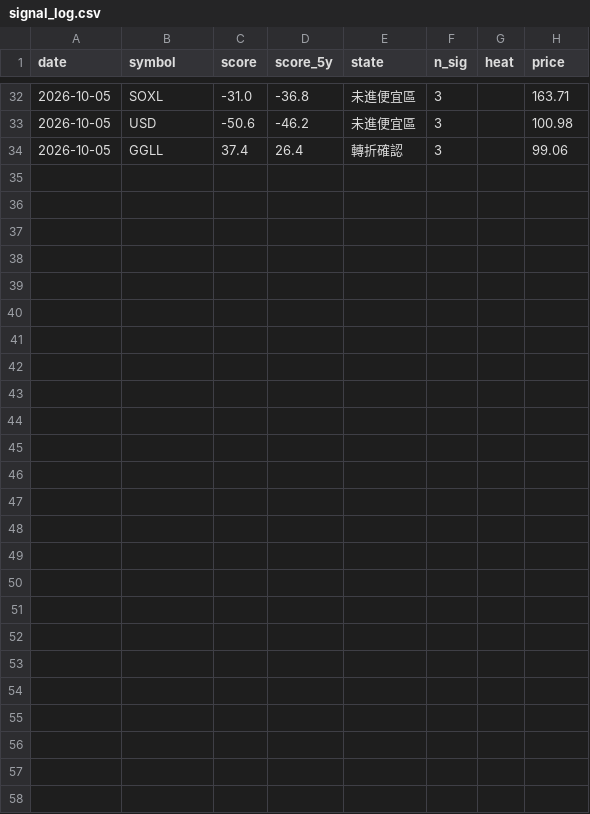
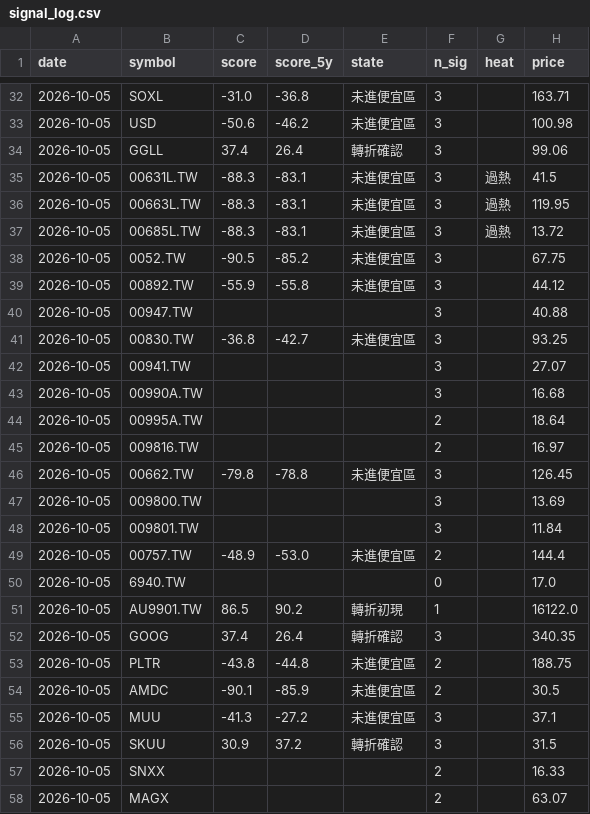
Before and after one commit to BeckWang888/cheap-dashboard, a CSV file: state/signal_log.csv, drawn as a sheet; only a part is shown, gaps mark what is left out; the diff covers the shown part only.

```diff
--- a/state/signal_log.csv
+++ b/state/signal_log.csv
@@ -34 +34,25 @@ date,symbol,score,score_5y,state,n_sig,heat,price
 2026-10-05,GGLL,37.4,26.4,轉折確認,3,,99.06
+2026-10-05,00631L.TW,-88.3,-83.1,未進便宜區,3,過熱,41.5
+2026-10-05,00663L.TW,-88.3,-83.1,未進便宜區,3,過熱,119.95
+2026-10-05,00685L.TW,-88.3,-83.1,未進便宜區,3,過熱,13.72
+2026-10-05,0052.TW,-90.5,-85.2,未進便宜區,3,,67.75
+2026-10-05,00892.TW,-55.9,-55.8,未進便宜區,3,,44.12
+2026-10-05,00947.TW,,,,3,,40.88
+2026-10-05,00830.TW,-36.8,-42.7,未進便宜區,3,,93.25
+2026-10-05,00941.TW,,,,3,,27.07
+2026-10-05,00990A.TW,,,,3,,16.68
+2026-10-05,00995A.TW,,,,2,,18.64
+2026-10-05,009816.TW,,,,2,,16.97
+2026-10-05,00662.TW,-79.8,-78.8,未進便宜區,3,,126.45
+2026-10-05,009800.TW,,,,3,,13.69
+2026-10-05,009801.TW,,,,3,,11.84
+2026-10-05,00757.TW,-48.9,-53.0,未進便宜區,2,,144.4
+2026-10-05,6940.TW,,,,0,,17.0
+2026-10-05,AU9901.TW,86.5,90.2,轉折初現,1,,16122.0
+2026-10-05,GOOG,37.4,26.4,轉折確認,3,,340.35
+2026-10-05,PLTR,-43.8,-44.8,未進便宜區,2,,188.75
+2026-10-05,AMDC,-90.1,-85.9,未進便宜區,2,,30.5
+2026-10-05,MUU,-41.3,-27.2,未進便宜區,3,,37.1
+2026-10-05,SKUU,30.9,37.2,轉折確認,3,,31.5
+2026-10-05,SNXX,,,,2,,16.33
+2026-10-05,MAGX,,,,2,,63.07
```
Also changed, not shown: 4 edited cells elsewhere in this file, 1 other file.
